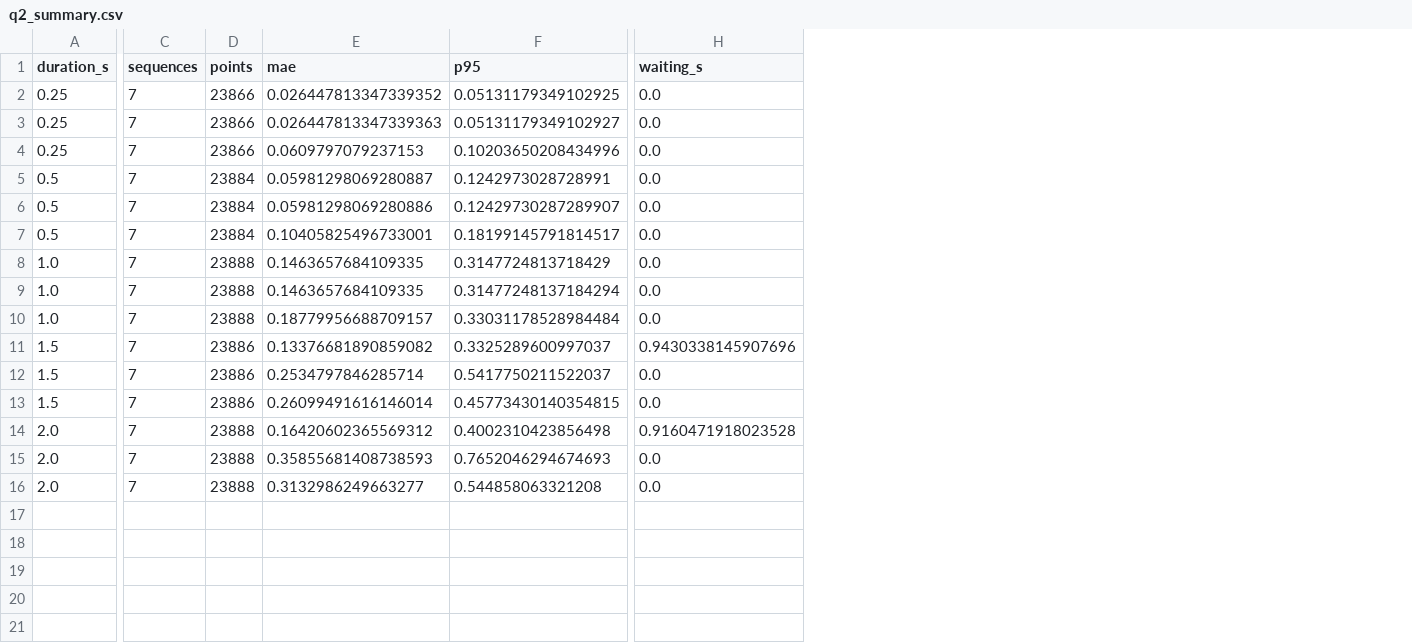
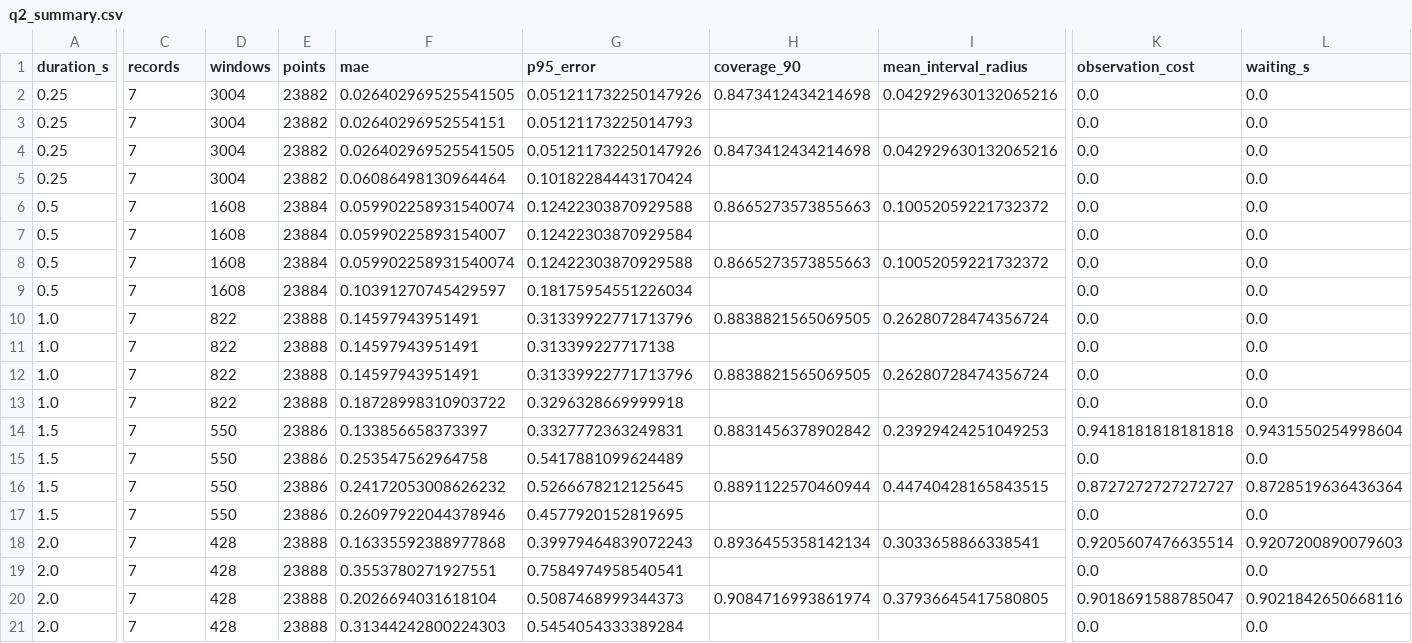
Before and after one commit to Lil-163/Shuwei_Cup_2026, a CSV file: 第一二问/outputs/q2_summary.csv, drawn as a sheet; only a part is shown, gaps mark what is left out; removed rows and columns are numbered as before the commit, all else as after; rows hold the shown columns only; the diff covers the shown part only; the diff names each change by its address in the sheet, - before the commit and + after, or states it on an @@ line.

Commit message:
Update Q1 and Q2 real-data results

```diff
--- a/第一二问/outputs/q2_summary.csv
+++ b/第一二问/outputs/q2_summary.csv
+column D (windows), rows 2-3: 3004 | 3004; rows 5-7: 3004 | 1608 | 1608; rows 9-11: 1608 | 822 | 822; rows 13-15: 822 | 550 | 550; rows 17-19: 550 | 428 | 428; row 21: 428
-column F (p95), rows 2-16: 0.05131179349102925 | 0.05131179349102927 | 0.10203650208434996 | 0.1242973028728991 | 0.12429730287289907 | 0.18199145791814517 | 0.3147724813718429 | 0.31477248137184294 | 0.33031178528984484 | 0.3325289600997037 | 0.5417750211522037 | 0.45773430140354815 | 0.4002310423856498 | 0.7652046294674693 | 0.544858063321208
+column G (p95_error), rows 2-3: 0.051211732250147926 | 0.05121173225014793; rows 5-7: 0.10182284443170424 | 0.12422303870929588 | 0.12422303870929584; rows 9-11: 0.18175954551226034 | 0.31339922771713796 | 0.313399227717138; rows 13-15: 0.3296328669999918 | 0.3327772363249831 | 0.5417881099624489; rows 17-19: 0.4577920152819695 | 0.39979464839072243 | 0.7584974958540541; row 21: 0.5454054333389284
+column H (coverage_90), row 2: 0.8473412434214698; row 6: 0.8665273573855663; row 10: 0.8838821565069505; row 14: 0.8831456378902842; row 18: 0.8936455358142134
+column I (mean_interval_radius), row 2: 0.042929630132065216; row 6: 0.10052059221732372; row 10: 0.26280728474356724; row 14: 0.23929424251049253; row 18: 0.3033658866338541
+column K (observation_cost), rows 2-3: 0.0 | 0.0; rows 5-7: all 0.0; rows 9-11: all 0.0; rows 13-15: 0.0 | 0.9418181818181818 | 0.0; rows 17-19: 0.0 | 0.9205607476635514 | 0.0; row 21: 0.0
-C1: sequences
+C1: records
-E2:E3 (points): 23866
+E2:E3 (points): 23882
-F2 (mae): 0.026447813347339352
+F2 (mae): 0.026402969525541505
-F3 (mae): 0.026447813347339363
+F3 (mae): 0.02640296952554151
+row 4: 0.25 | 7 | 3004 | 23882 | 0.026402969525541505 | 0.051211732250147926 | 0.8473412434214698 | 0.042929630132065216 | 0.0 | 0.0
-E5 (points): 23866
+E5 (points): 23882
-F5 (mae): 0.0609797079237153
+F5 (mae): 0.06086498130964464
-F6 (mae): 0.05981298069280887
+F6 (mae): 0.059902258931540074
-F7 (mae): 0.05981298069280886
+F7 (mae): 0.05990225893154007
+row 8: 0.5 | 7 | 1608 | 23884 | 0.059902258931540074 | 0.12422303870929588 | 0.8665273573855663 | 0.10052059221732372 | 0.0 | 0.0
-F9 (mae): 0.10405825496733001
+F9 (mae): 0.10391270745429597
-F10:F11 (mae): 0.1463657684109335
+F10:F11 (mae): 0.14597943951491
+row 12: 1.0 | 7 | 822 | 23888 | 0.14597943951491 | 0.31339922771713796 | 0.8838821565069505 | 0.26280728474356724 | 0.0 | 0.0
-F13 (mae): 0.18779956688709157
+F13 (mae): 0.18728998310903722
-F14 (mae): 0.13376681890859082
+F14 (mae): 0.133856658373397
-L14 (waiting_s): 0.9430338145907696
+L14 (waiting_s): 0.9431550254998604
-F15 (mae): 0.2534797846285714
+F15 (mae): 0.253547562964758
+row 16: 1.5 | 7 | 550 | 23886 | 0.24172053008626232 | 0.5266678212125645 | 0.8891122570460944 | 0.44740428165843515 | 0.8727272727272727 | 0.8728519636436364
-F17 (mae): 0.26099491616146014
+F17 (mae): 0.26097922044378946
-F18 (mae): 0.16420602365569312
+F18 (mae): 0.16335592388977868
-L18 (waiting_s): 0.9160471918023528
+L18 (waiting_s): 0.9207200890079603
-F19 (mae): 0.35855681408738593
+F19 (mae): 0.3553780271927551
+row 20: 2.0 | 7 | 428 | 23888 | 0.2026694031618104 | 0.5087468999344373 | 0.9084716993861974 | 0.37936645417580805 | 0.9018691588785047 | 0.9021842650668116
-F21 (mae): 0.3132986249663277
+F21 (mae): 0.31344242800224303
```
Also changed, not shown: 1 edited cell elsewhere in this file, 第一二问/outputs/q1_quality_metrics.csv, 2 other files.
